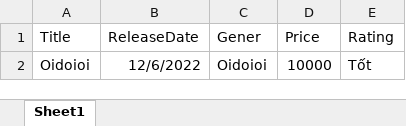
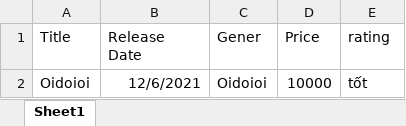
Before and after one commit to nguyenmanhduc140499/DotnetBegin, an Excel workbook: DemoDotnet/Uploads/Excels/Excel Demo.xlsx, sheet Sheet1, drawn as a sheet; values as stored, in another font and other column widths than the file's, no borders; the diff names each change by its address in the sheet, - before the commit and + after, or states it on an @@ line.

Commit message:
ReadExcelandWriteDatabase

```diff
--- a/DemoDotnet/Uploads/Excels/Excel Demo.xlsx (sheet Sheet1)
+++ b/DemoDotnet/Uploads/Excels/Excel Demo.xlsx (sheet Sheet1)
-B1: ReleaseDate
+B1: Release Date
-E1: Rating
+E1: rating
-B2 (Release Date): 12/6/2022
+B2 (Release Date): 12/6/2021
-E2 (rating): Tốt
+E2 (rating): tốt
```
Also changed, not shown: 16 other files.
